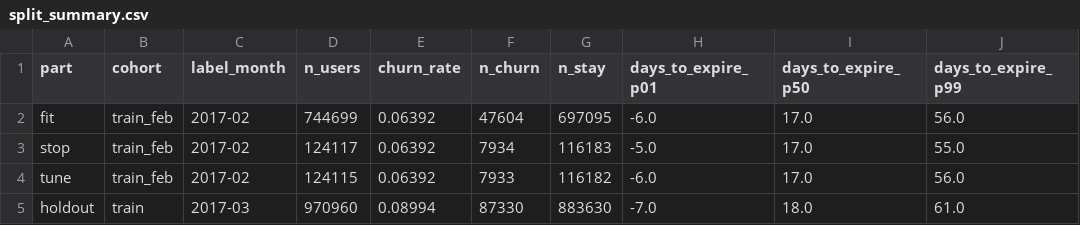
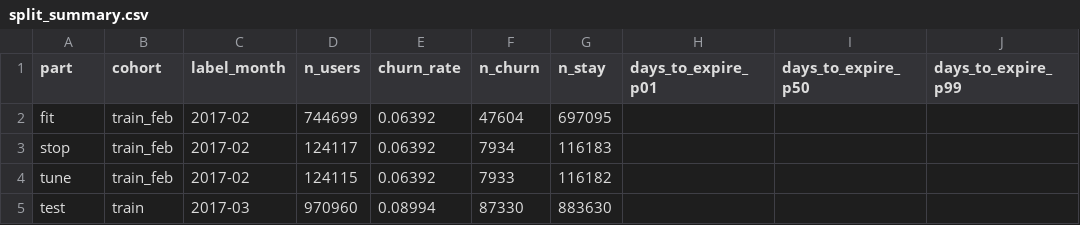
Before and after one commit to AlejandroPenagos84/ML_Project, a CSV file: workshops/w1/artifacts/sherlock_w1/split_summary.csv, drawn as a sheet.

Commit message:
Add artifacts

```diff
--- a/workshops/w1/artifacts/sherlock_w1/split_summary.csv
+++ b/workshops/w1/artifacts/sherlock_w1/split_summary.csv
@@ -1,5 +1,5 @@
 part,cohort,label_month,n_users,churn_rate,n_churn,n_stay,days_to_expire_p01,days_to_expire_p50,days_to_expire_p99
-fit,train_feb,2017-02,744699,0.06392,47604,697095,-6.0,17.0,56.0
-stop,train_feb,2017-02,124117,0.06392,7934,116183,-5.0,17.0,55.0
-tune,train_feb,2017-02,124115,0.06392,7933,116182,-6.0,17.0,56.0
-holdout,train,2017-03,970960,0.08994,87330,883630,-7.0,18.0,61.0
+fit,train_feb,2017-02,744699,0.06392,47604,697095,,,
+stop,train_feb,2017-02,124117,0.06392,7934,116183,,,
+tune,train_feb,2017-02,124115,0.06392,7933,116182,,,
+test,train,2017-03,970960,0.08994,87330,883630,,,
```
Also changed, not shown: workshops/w1/artifacts/sherlock_w1/optuna/M1_trials.csv, workshops/w1/artifacts/sherlock_w1/optuna/M2_trials.csv, 50 other files.
